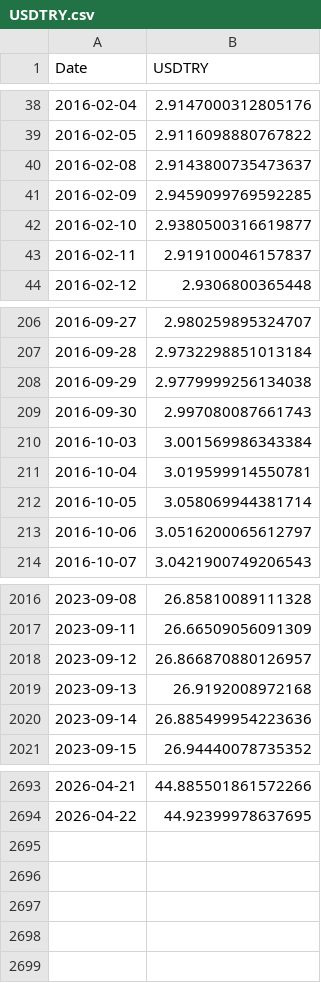
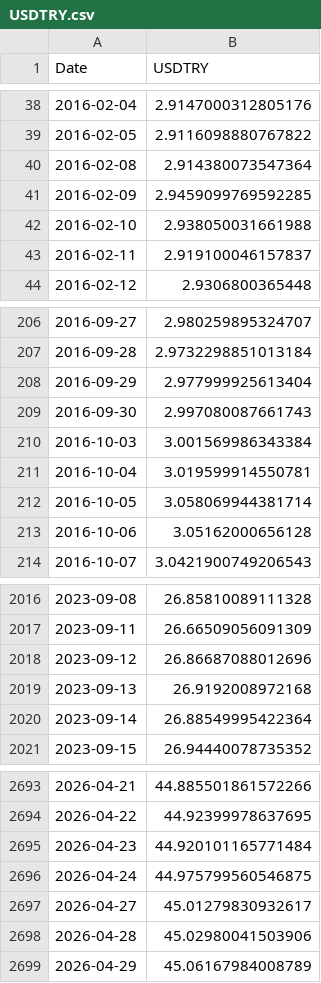
Before and after one commit to Yusufygc/YapayZeka_ile_Hisse_Fiyat_Tahmini, a CSV file: data/macro/USDTRY.csv, drawn as a sheet; only a part is shown, gaps mark what is left out; the diff covers the shown part only.

```diff
--- a/data/macro/USDTRY.csv
+++ b/data/macro/USDTRY.csv
@@ -39,5 +39,5 @@ Date,USDTRY
 2016-02-05,2.9116098880767822
-2016-02-08,2.9143800735473637
+2016-02-08,2.914380073547364
 2016-02-09,2.9459099769592285
-2016-02-10,2.9380500316619877
+2016-02-10,2.938050031661988
 2016-02-11,2.919100046157837
@@ -207,3 +207,3 @@ Date,USDTRY
 2016-09-28,2.9732298851013184
-2016-09-29,2.9779999256134038
+2016-09-29,2.977999925613404
 2016-09-30,2.997080087661743
@@ -212,3 +212,3 @@ Date,USDTRY
 2016-10-05,3.058069944381714
-2016-10-06,3.0516200065612797
+2016-10-06,3.05162000656128
 2016-10-07,3.0421900749206543
@@ -2017,5 +2017,5 @@ Date,USDTRY
 2023-09-11,26.66509056091309
-2023-09-12,26.866870880126957
+2023-09-12,26.86687088012696
 2023-09-13,26.9192008972168
-2023-09-14,26.885499954223636
+2023-09-14,26.88549995422364
 2023-09-15,26.94440078735352
@@ -2694 +2694,6 @@ Date,USDTRY
 2026-04-22,44.92399978637695
+2026-04-23,44.920101165771484
+2026-04-24,44.975799560546875
+2026-04-27,45.01279830932617
+2026-04-28,45.02980041503906
+2026-04-29,45.06167984008789
```
Also changed, not shown: 34 edited cells elsewhere in this file, data/AKSA.csv, data/macro/BIST100.csv, 1 other file.
